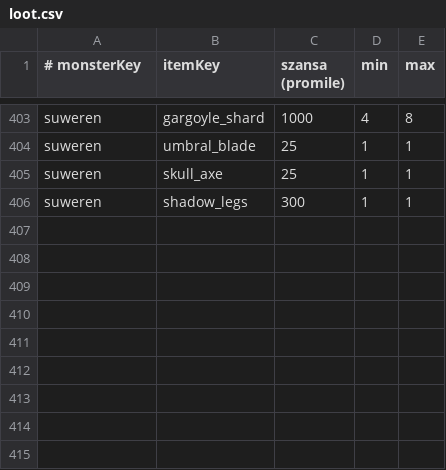
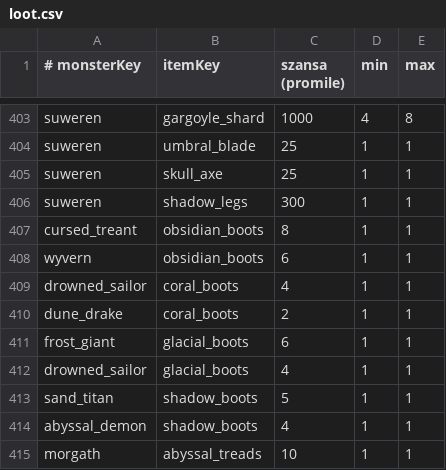
Before and after one commit to fawizja/Pixel, a CSV file: shared/src/main/resources/data/loot.csv, drawn as a sheet; only a part is shown, gaps mark what is left out; the diff names each change by its address in the sheet, - before the commit and + after, or states it on an @@ line.

```diff
--- a/shared/src/main/resources/data/loot.csv
+++ b/shared/src/main/resources/data/loot.csv
+row 407: cursed_treant | obsidian_boots | 8 | 1 | 1
+row 408: wyvern | obsidian_boots | 6 | 1 | 1
+row 409: drowned_sailor | coral_boots | 4 | 1 | 1
+row 410: dune_drake | coral_boots | 2 | 1 | 1
+row 411: frost_giant | glacial_boots | 6 | 1 | 1
+row 412: drowned_sailor | glacial_boots | 4 | 1 | 1
+row 413: sand_titan | shadow_boots | 5 | 1 | 1
+row 414: abyssal_demon | shadow_boots | 4 | 1 | 1
+row 415: morgath | abyssal_treads | 10 | 1 | 1
```
Also changed, not shown: shared/src/main/resources/data/boss_items.csv, shared/src/main/resources/data/items.csv, 46 other files.
